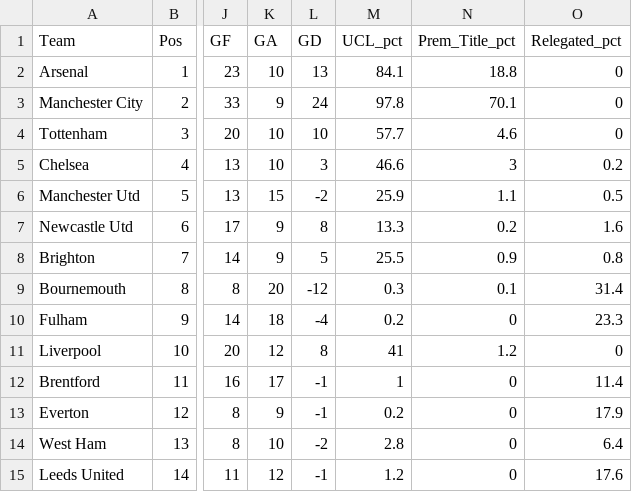
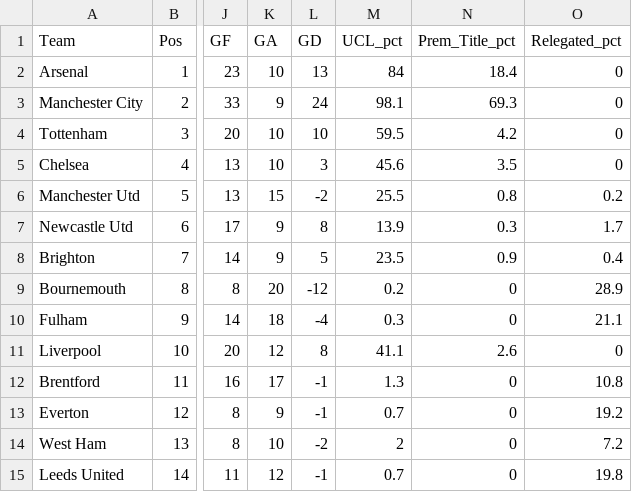
Before and after one commit to weaversd/EPL_2022_2023, a CSV file: current_table_output/Matchweek_9_table.csv, drawn as a sheet; only a part is shown, gaps mark what is left out; the diff covers the shown part only; the diff names each change by its address in the sheet, - before the commit and + after, or states it on an @@ line.

```diff
--- a/current_table_output/Matchweek_9_table.csv
+++ b/current_table_output/Matchweek_9_table.csv
-M2 (UCL_pct): 84.1
+M2 (UCL_pct): 84
-N2 (Prem_Title_pct): 18.8
+N2 (Prem_Title_pct): 18.4
-M3 (UCL_pct): 97.8
+M3 (UCL_pct): 98.1
-N3 (Prem_Title_pct): 70.1
+N3 (Prem_Title_pct): 69.3
-M4 (UCL_pct): 57.7
+M4 (UCL_pct): 59.5
-N4 (Prem_Title_pct): 4.6
+N4 (Prem_Title_pct): 4.2
-M5 (UCL_pct): 46.6
+M5 (UCL_pct): 45.6
-N5 (Prem_Title_pct): 3
+N5 (Prem_Title_pct): 3.5
-O5 (Relegated_pct): 0.2
+O5 (Relegated_pct): 0
-M6 (UCL_pct): 25.9
+M6 (UCL_pct): 25.5
-N6 (Prem_Title_pct): 1.1
+N6 (Prem_Title_pct): 0.8
-O6 (Relegated_pct): 0.5
+O6 (Relegated_pct): 0.2
-M7 (UCL_pct): 13.3
+M7 (UCL_pct): 13.9
-N7 (Prem_Title_pct): 0.2
+N7 (Prem_Title_pct): 0.3
-O7 (Relegated_pct): 1.6
+O7 (Relegated_pct): 1.7
-M8 (UCL_pct): 25.5
+M8 (UCL_pct): 23.5
-O8 (Relegated_pct): 0.8
+O8 (Relegated_pct): 0.4
-M9 (UCL_pct): 0.3
+M9 (UCL_pct): 0.2
-N9 (Prem_Title_pct): 0.1
+N9 (Prem_Title_pct): 0
-O9 (Relegated_pct): 31.4
+O9 (Relegated_pct): 28.9
-M10 (UCL_pct): 0.2
+M10 (UCL_pct): 0.3
-O10 (Relegated_pct): 23.3
+O10 (Relegated_pct): 21.1
-M11 (UCL_pct): 41
+M11 (UCL_pct): 41.1
-N11 (Prem_Title_pct): 1.2
+N11 (Prem_Title_pct): 2.6
-M12 (UCL_pct): 1
+M12 (UCL_pct): 1.3
-O12 (Relegated_pct): 11.4
+O12 (Relegated_pct): 10.8
-M13 (UCL_pct): 0.2
+M13 (UCL_pct): 0.7
-O13 (Relegated_pct): 17.9
+O13 (Relegated_pct): 19.2
-M14 (UCL_pct): 2.8
+M14 (UCL_pct): 2
-O14 (Relegated_pct): 6.4
+O14 (Relegated_pct): 7.2
-M15 (UCL_pct): 1.2
+M15 (UCL_pct): 0.7
-O15 (Relegated_pct): 17.6
+O15 (Relegated_pct): 19.8
```
Also changed, not shown: 1 added row, 1 removed row and 16 edited cells elsewhere in this file, SPI_tables/Matchweek_9_SPI.csv, 32 other files.
